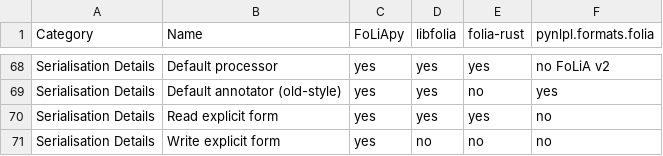
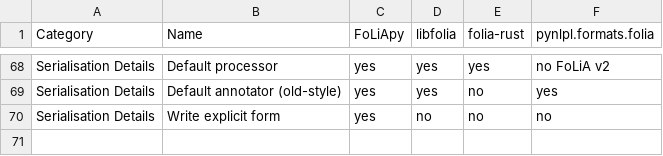
Before and after one commit to proycon/folia, a CSV file: docs/source/libraries.csv, drawn as a sheet; only a part is shown, gaps mark what is left out; the diff names each change by its address in the sheet, - before the commit and + after, or states it on an @@ line.

Commit message:
doc update

```diff
--- a/docs/source/libraries.csv
+++ b/docs/source/libraries.csv
-row 70: Serialisation Details | Read explicit form | yes | yes | yes | no
```
